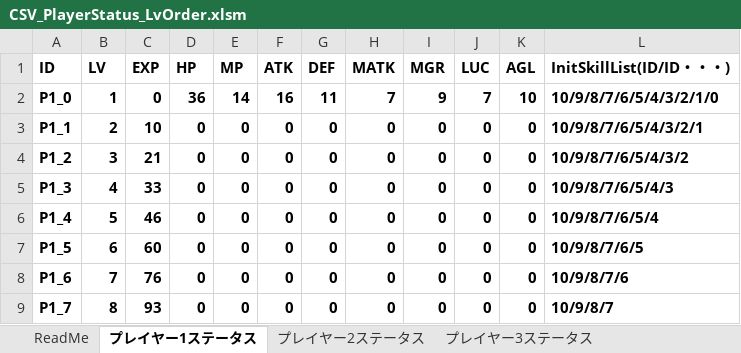
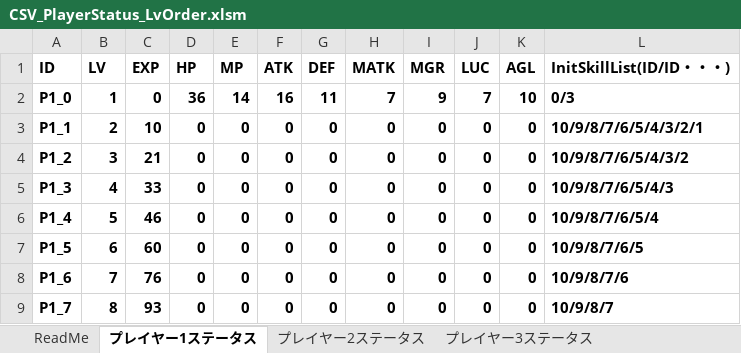
Before and after one commit to yakishi/Feeling, an Excel workbook: Tools/CSV_PlayerStatus_LvOrder.xlsm, sheet プレイヤー1ステータス, drawn as a sheet; only a part is shown; values as stored, in another font and other column widths than the file's, no borders; charts and pictures not drawn; the diff names each change by its address in the sheet, - before the commit and + after, or states it on an @@ line.

```diff
--- a/Tools/CSV_PlayerStatus_LvOrder.xlsm (sheet プレイヤー1ステータス)
+++ b/Tools/CSV_PlayerStatus_LvOrder.xlsm (sheet プレイヤー1ステータス)
-L2 (InitSkillList(ID/ID・・・)): 10/9/8/7/6/5/4/3/2/1/0
+L2 (InitSkillList(ID/ID・・・)): 0/3
```
Also changed, not shown: sheet プレイヤー2ステータス, sheet プレイヤー4ステータス, sheet プレイヤー5ステータス, sheet プレイヤー3ステータス, sheet プレイヤー6ステータス, Tools/CSV_PlayerSkill_IdOrder.xlsm, 7 other files.
